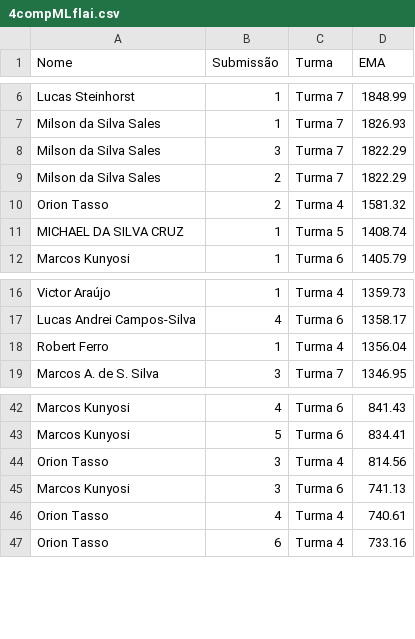
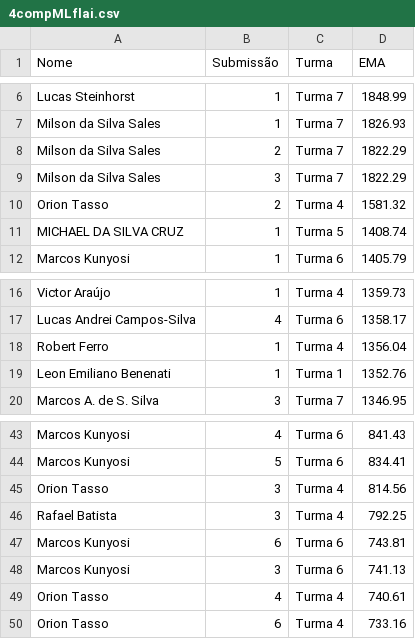
Before and after one commit to gitflai/ranking, a CSV file: 4compMLflai.csv, drawn as a sheet; only a part is shown, gaps mark what is left out.

```diff
--- a/4compMLflai.csv
+++ b/4compMLflai.csv
@@ -7,4 +7,4 @@ Lucas Steinhorst,1,Turma 7,1848.99
 Milson da Silva Sales,1,Turma 7,1826.93
+Milson da Silva Sales,2,Turma 7,1822.29
 Milson da Silva Sales,3,Turma 7,1822.29
-Milson da Silva Sales,2,Turma 7,1822.29
 Orion Tasso,2,Turma 4,1581.32
@@ -18,2 +18,3 @@ Lucas Andrei Campos-Silva,4,Turma 6,1358.17
 Robert Ferro,1,Turma 4,1356.04
+Leon Emiliano Benenati ,1,Turma 1,1352.76
 Marcos A. de S. Silva,3,Turma 7,1346.95
@@ -44,2 +45,4 @@ Marcos Kunyosi,5,Turma 6,834.41
 Orion Tasso,3,Turma 4,814.56
+Rafael Batista,3,Turma 4,792.25
+Marcos Kunyosi,6,Turma 6,743.81
 Marcos Kunyosi,3,Turma 6,741.13
```
Also changed, not shown: 4compMLflairank.csv.
